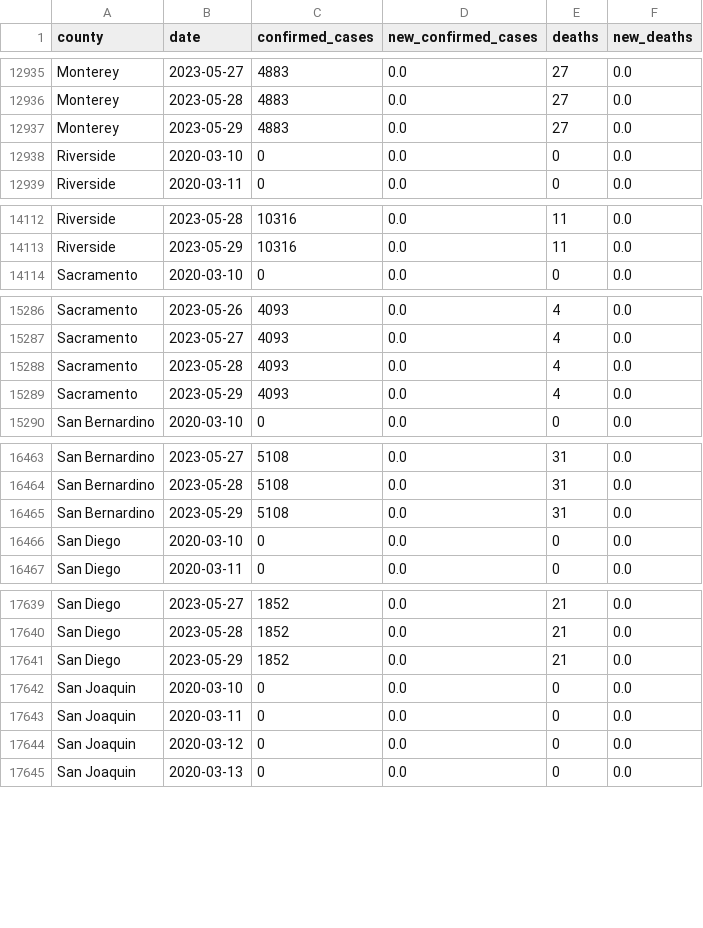
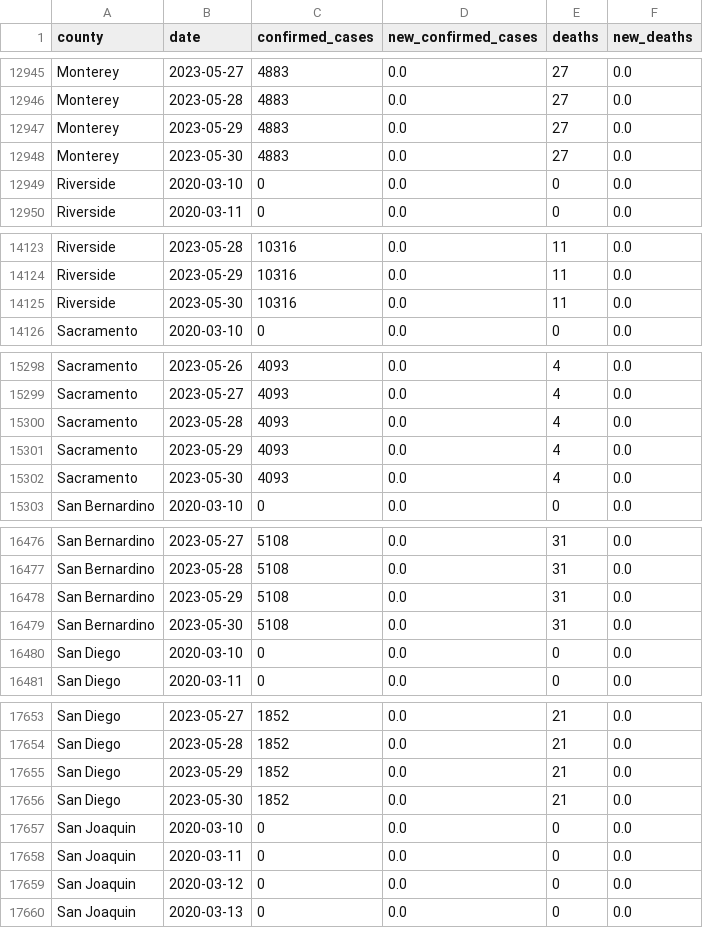
Before and after one commit to epibiostat/health-atlas-scrapers, a CSV file: prison-cases/data/covid-prison-data-by-county.csv, drawn as a sheet; only a part is shown, gaps mark what is left out; the diff covers the shown part only; the diff names each change by its address in the sheet, - before the commit and + after, or states it on an @@ line.

```diff
--- a/prison-cases/data/covid-prison-data-by-county.csv
+++ b/prison-cases/data/covid-prison-data-by-county.csv
+row 12948: Monterey | 2023-05-30 | 4883 | 0.0 | 27 | 0.0
+row 14125: Riverside | 2023-05-30 | 10316 | 0.0 | 11 | 0.0
+row 15302: Sacramento | 2023-05-30 | 4093 | 0.0 | 4 | 0.0
+row 16479: San Bernardino | 2023-05-30 | 5108 | 0.0 | 31 | 0.0
+row 17656: San Diego | 2023-05-30 | 1852 | 0.0 | 21 | 0.0
```
Also changed, not shown: 14 added rows elsewhere in this file.
